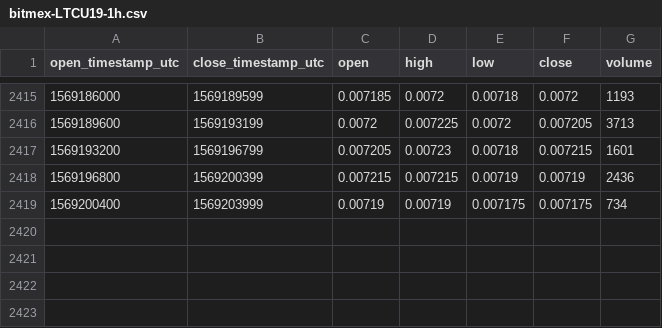
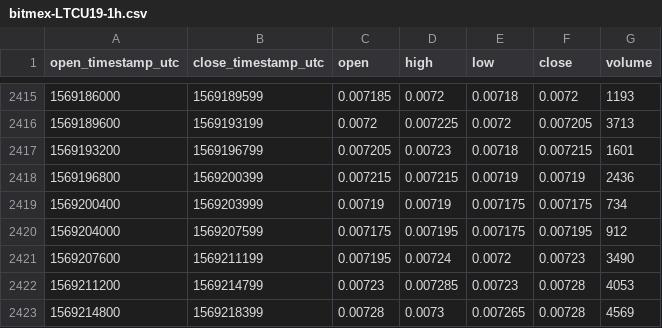
Before and after one commit to cryptobigbro/bitmex-LTCU19, a CSV file: bitmex-LTCU19-1h.csv, drawn as a sheet; only a part is shown, gaps mark what is left out; the diff names each change by its address in the sheet, - before the commit and + after, or states it on an @@ line.

Commit message:
Update OHLCV data.

```diff
--- a/bitmex-LTCU19-1h.csv
+++ b/bitmex-LTCU19-1h.csv
+row 2420: 1569204000 | 1569207599 | 0.007175 | 0.007195 | 0.007175 | 0.007195 | 912
+row 2421: 1569207600 | 1569211199 | 0.007195 | 0.00724 | 0.0072 | 0.00723 | 3490
+row 2422: 1569211200 | 1569214799 | 0.00723 | 0.007285 | 0.00723 | 0.00728 | 4053
+row 2423: 1569214800 | 1569218399 | 0.00728 | 0.0073 | 0.007265 | 0.00728 | 4569
```
